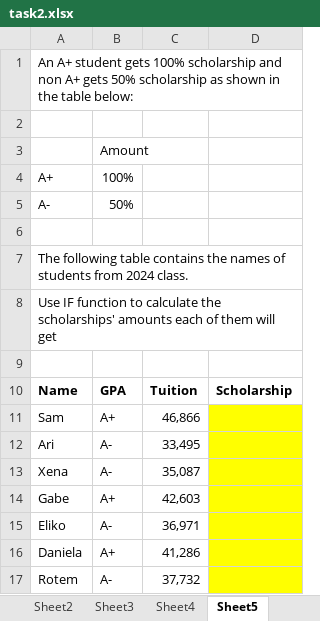
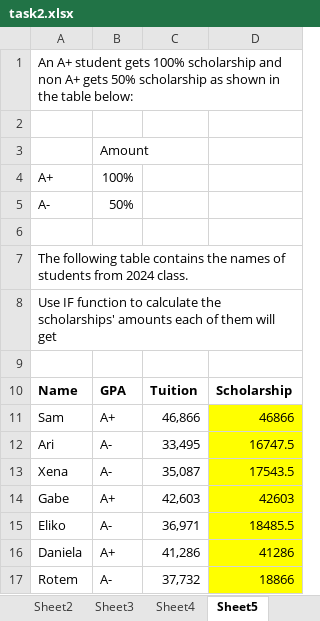
Before and after one commit to shahhhna/task, an Excel workbook: task2.xlsx, sheet Sheet5, drawn as a sheet; values as stored, in another font and other column widths than the file's, no borders; the diff names each change by its address in the sheet, - before the commit and + after, or states it on an @@ line.

```diff
--- a/task2.xlsx (sheet Sheet5)
+++ b/task2.xlsx (sheet Sheet5)
-D11: (empty)
+D11: 46866
-D12: (empty)
+D12: 16747.5
-D13: (empty)
+D13: 17543.5
-D14: (empty)
+D14: 42603
-D15: (empty)
+D15: 18485.5
-D16: (empty)
+D16: 41286
-D17: (empty)
+D17: 18866
```
Also changed, not shown: sheet Sheet4, sheet Sheet2, sheet Sheet7, sheet Sheet11, sheet Sheet3, sheet Sheet6, 4 more sheets, formulas that keep their value.
